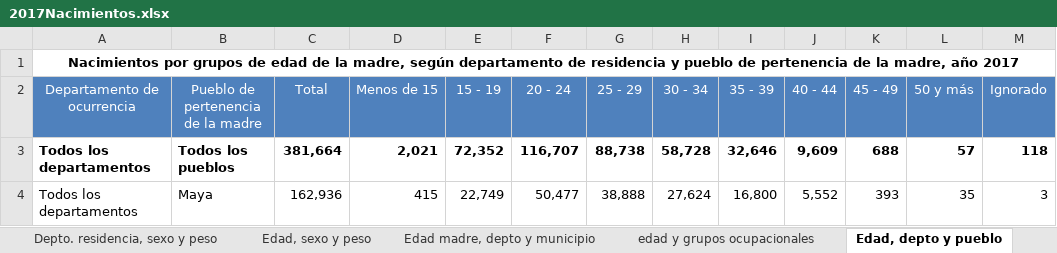
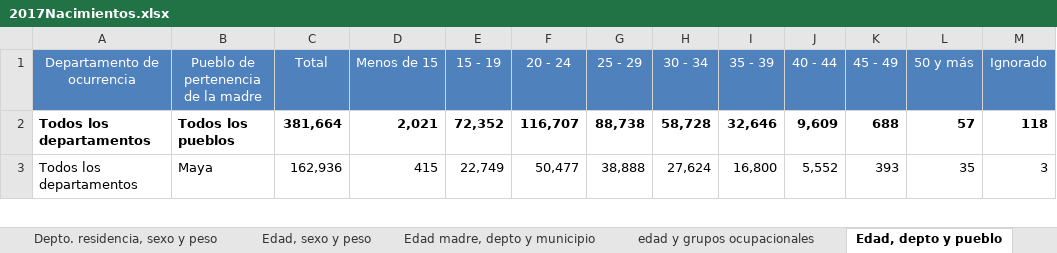
Before and after one commit to JoeBlock99/DataMiningProject1, an Excel workbook: Data/2017Nacimientos.xlsx, sheet Edad, depto y pueblo, drawn as a sheet; only a part is shown; values as stored, in another font and other column widths than the file's, no borders; charts and pictures not drawn; the diff names each change by its address in the sheet, - before the commit and + after, or states it on an @@ line.

```diff
--- a/Data/2017Nacimientos.xlsx (sheet Edad, depto y pueblo)
+++ b/Data/2017Nacimientos.xlsx (sheet Edad, depto y pueblo)
-row 1: Nacimientos por grupos de edad de la madre, según departamento de residencia y pueblo de pertenencia de la madre, año 2017
```
Also changed, not shown: sheet Edad madre, depto y municipio, sheet Asistencia recib. depto. y muni, sheet edad y grupos ocupacionales, sheet Edad, sexo y peso, sheet Depto. residencia, sexo y peso, charts or pictures, Data/2016Nacimientos.xlsx, Data/2018Nacimientos.xlsx, 8 other files.
